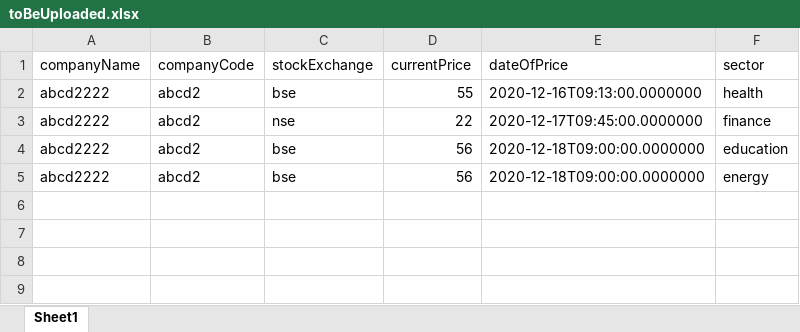
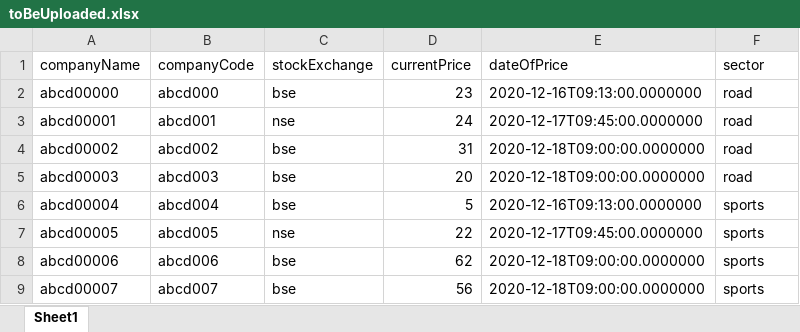
Before and after one commit to rishithSadashiv/AngularStockMarketCharting, an Excel workbook: toBeUploaded.xlsx, sheet Sheet1, drawn as a sheet; values as stored, in another font and other column widths than the file's, no borders; removed rows and columns are numbered as before the commit, all else as after; the diff names each change by its address in the sheet, - before the commit and + after, or states it on an @@ line.

Commit message:
typos

```diff
--- a/toBeUploaded.xlsx (sheet Sheet1)
+++ b/toBeUploaded.xlsx (sheet Sheet1)
-row 2: abcd2222 | abcd2 | bse | 55 | 2020-12-16T09:13:00.0000000 | health
+row 2: abcd00000 | abcd000 | bse | 23 | 2020-12-16T09:13:00.0000000 | road
+row 3: abcd00001 | abcd001 | nse | 24 | 2020-12-17T09:45:00.0000000 | road
+row 4: abcd00002 | abcd002 | bse | 31 | 2020-12-18T09:00:00.0000000 | road
+row 5: abcd00003 | abcd003 | bse | 20 | 2020-12-18T09:00:00.0000000 | road
+row 6: abcd00004 | abcd004 | bse | 5 | 2020-12-16T09:13:00.0000000 | sports
-A7 (companyName): abcd2222
+A7 (companyName): abcd00005
-B7 (companyCode): abcd2
+B7 (companyCode): abcd005
-F7 (sector): finance
+F7 (sector): sports
+row 8: abcd00006 | abcd006 | bse | 62 | 2020-12-18T09:00:00.0000000 | sports
-A9 (companyName): abcd2222
+A9 (companyName): abcd00007
-B9 (companyCode): abcd2
+B9 (companyCode): abcd007
-F9 (sector): education
+F9 (sector): sports
-row 5: abcd2222 | abcd2 | bse | 56 | 2020-12-18T09:00:00.0000000 | energy
```
Also changed, not shown: 2 other files.
